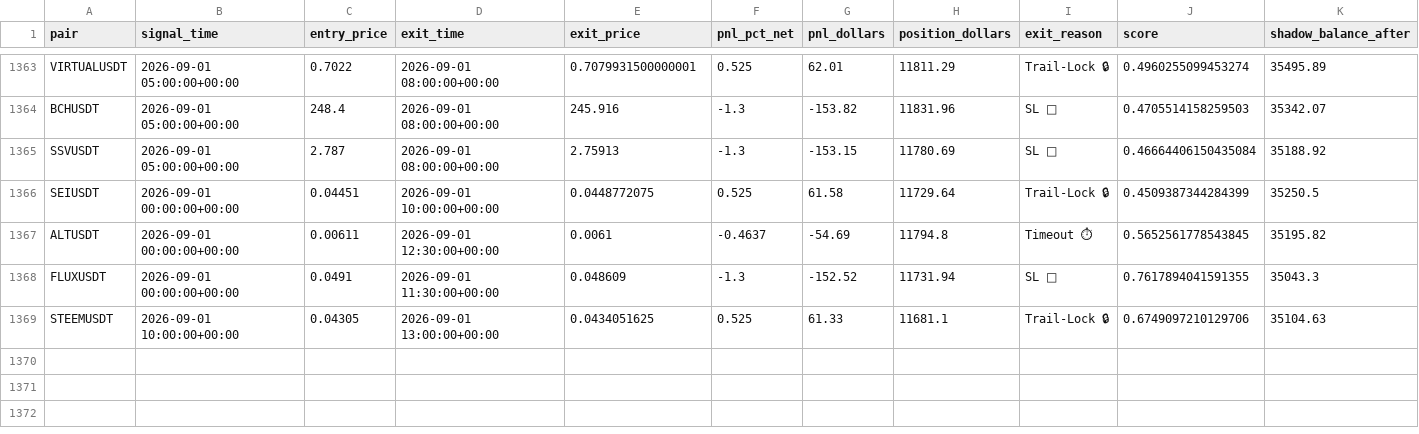
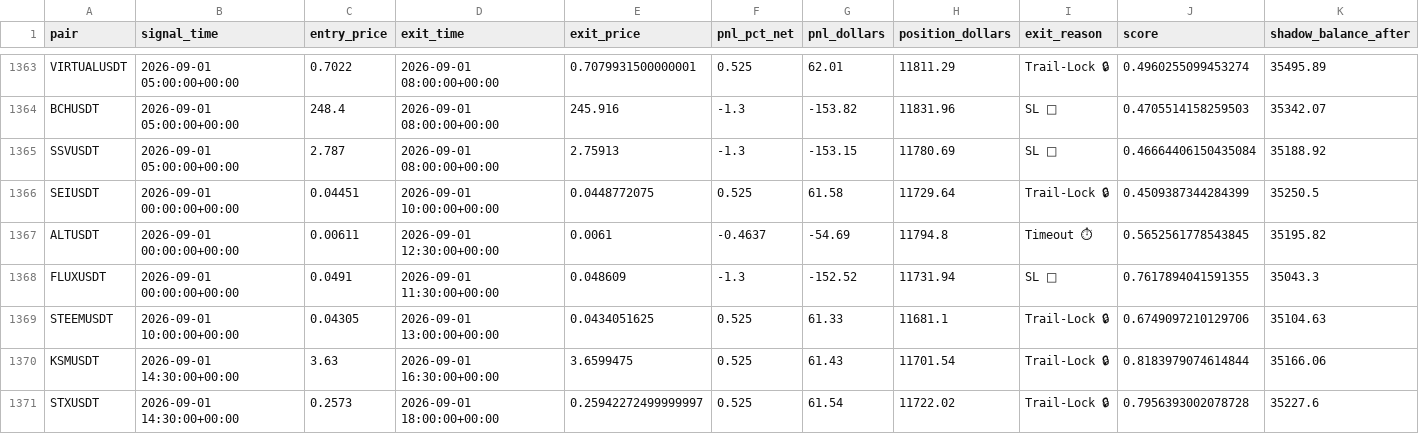
Before and after one commit to tlal1000666-ux/scalpingtalalbot, a CSV file: shadow_trades_log.csv, drawn as a sheet; only a part is shown, gaps mark what is left out.

```diff
--- a/shadow_trades_log.csv
+++ b/shadow_trades_log.csv
@@ -1369 +1369,3 @@ FLUXUSDT,2026-09-01 00:00:00+00:00,0.0491,2026-09-01 11:30:00+00:00,0.048609,-1.
 STEEMUSDT,2026-09-01 10:00:00+00:00,0.04305,2026-09-01 13:00:00+00:00,0.0434051625,0.525,61.33,11681.1,Trail-Lock 🔒,0.6749097210129706,35104.63
+KSMUSDT,2026-09-01 14:30:00+00:00,3.63,2026-09-01 16:30:00+00:00,3.6599475,0.525,61.43,11701.54,Trail-Lock 🔒,0.8183979074614844,35166.06
+STXUSDT,2026-09-01 14:30:00+00:00,0.2573,2026-09-01 18:00:00+00:00,0.25942272499999997,0.525,61.54,11722.02,Trail-Lock 🔒,0.7956393002078728,35227.6
```
Also changed, not shown: trades_log.csv, 1 other file.
